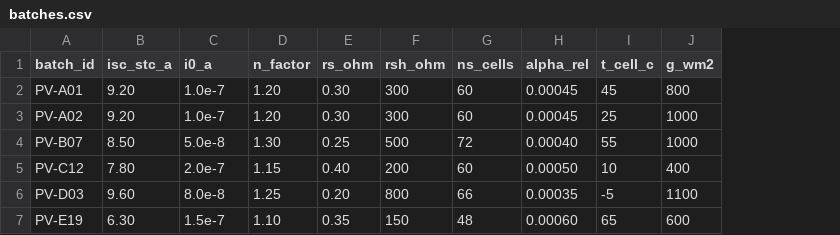
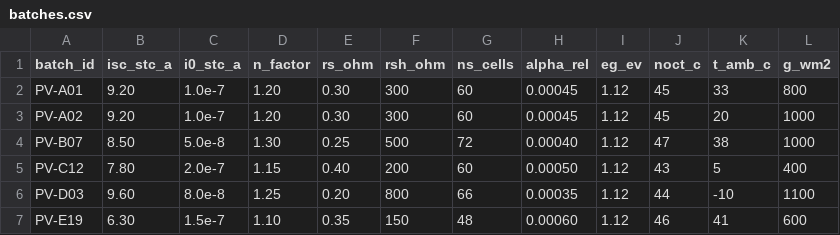
Before and after one commit to attitudeshuai/sxw-001, a CSV file: environment/data/batches.csv, drawn as a sheet; removed rows and columns are numbered as before the commit, all else as after; the diff names each change by its address in the sheet, - before the commit and + after, or states it on an @@ line.

Commit message:
加固：NOCT/I0 温度折算 + 全曲线验收 + 16 条加权测试

```diff
--- a/environment/data/batches.csv
+++ b/environment/data/batches.csv
-column I (t_cell_c), rows 2-7: 45 | 25 | 55 | 10 | -5 | 65
+column I (eg_ev), rows 2-7: all 1.12
+column J (noct_c), rows 2-7: 45 | 45 | 47 | 43 | 44 | 46
+column K (t_amb_c), rows 2-7: 33 | 20 | 38 | 5 | -10 | 41
-C1: i0_a
+C1: i0_stc_a
```
Also changed, not shown: 7 other files.
